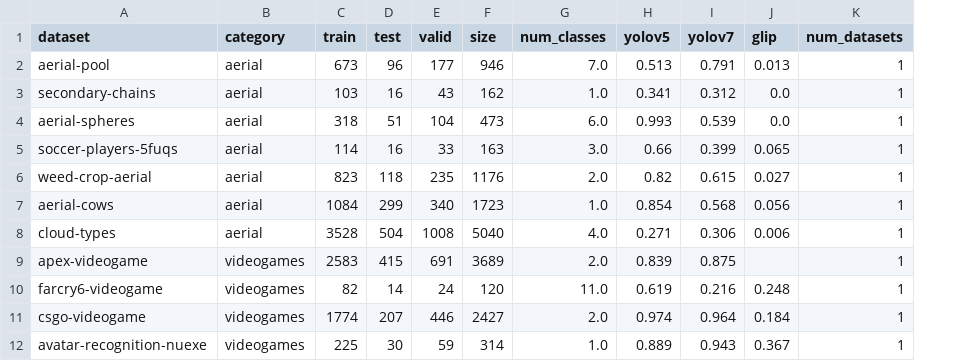
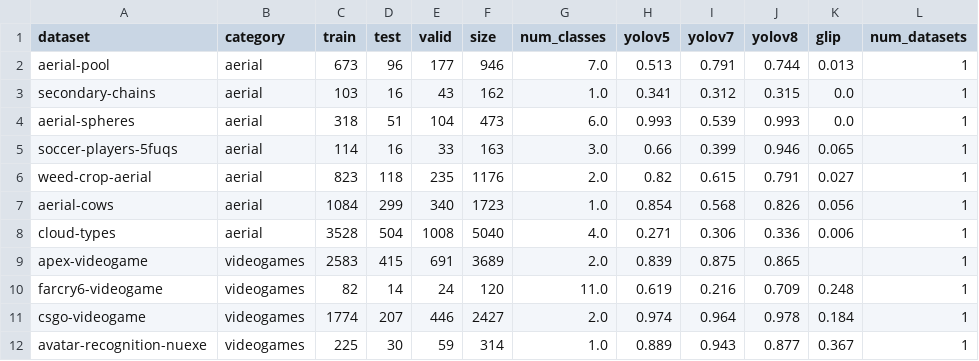
Before and after one commit to roboflow/roboflow-100-benchmark, a CSV file: metadata/datasets_stats.csv, drawn as a sheet; only a part is shown; the diff names each change by its address in the sheet, - before the commit and + after, or states it on an @@ line.

Commit message:
yolov8 final eval

```diff
--- a/metadata/datasets_stats.csv
+++ b/metadata/datasets_stats.csv
+column J (yolov8), rows 2-12: 0.744 | 0.315 | 0.993 | 0.946 | 0.791 | 0.826 | 0.336 | 0.865 | 0.709 | 0.978 | 0.877
```
Also changed, not shown: 4 other files.
